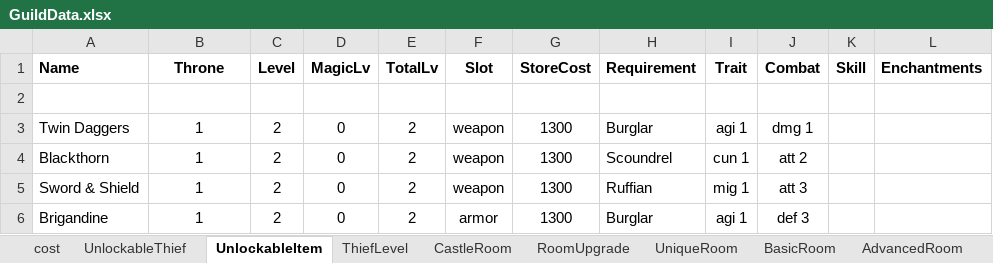
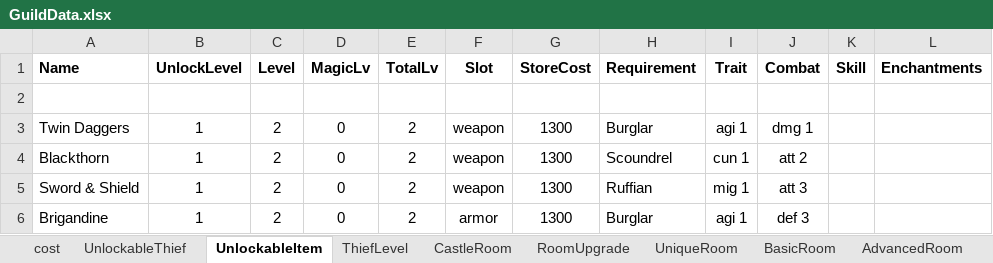
Before and after one commit to PhilBusko/ThievesGuild, an Excel workbook: backend/emporium/data/GuildData.xlsx, sheet UnlockableItem, drawn as a sheet; only a part is shown; values as stored, in another font and other column widths than the file's, no borders; the diff names each change by its address in the sheet, - before the commit and + after, or states it on an @@ line.

```diff
--- a/backend/emporium/data/GuildData.xlsx (sheet UnlockableItem)
+++ b/backend/emporium/data/GuildData.xlsx (sheet UnlockableItem)
-B1: Throne
+B1: UnlockLevel
```
Also changed, not shown: sheet cost, sheet UnlockableThief, sheet CastleRoom, backend/emporium/data/StageData.xlsx, 23 other files.
